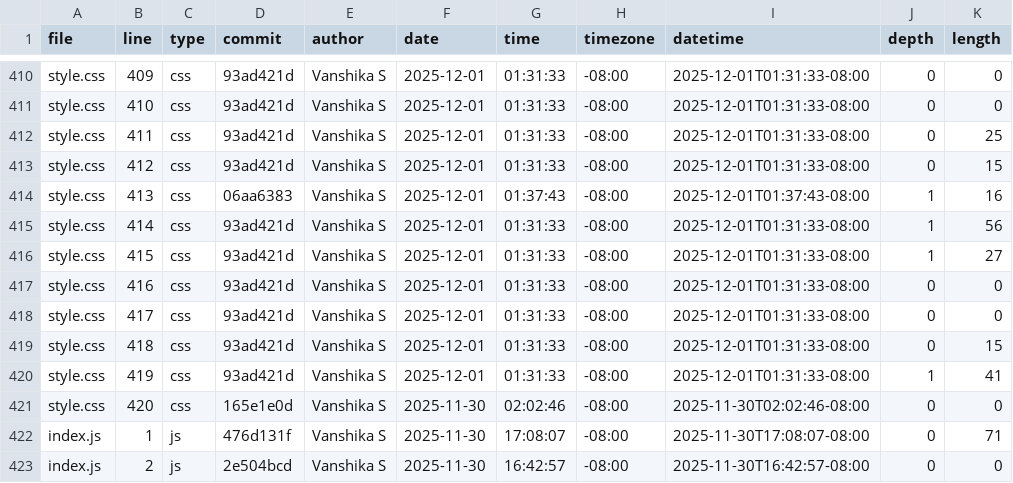
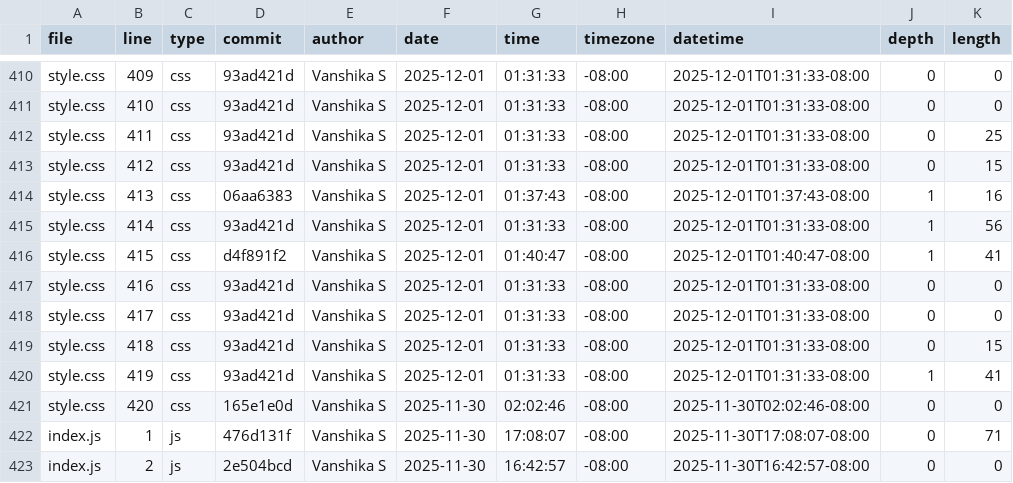
Before and after one commit to vanshika-s/portfolio, a CSV file: meta/loc.csv, drawn as a sheet; only a part is shown, gaps mark what is left out.

```diff
--- a/meta/loc.csv
+++ b/meta/loc.csv
@@ -415,3 +415,3 @@ style.css,413,css,06aa6383,Vanshika S,2025-12-01,01:37:43,-08:00,2025-12-01T01:3
 style.css,414,css,93ad421d,Vanshika S,2025-12-01,01:31:33,-08:00,2025-12-01T01:31:33-08:00,1,56
-style.css,415,css,93ad421d,Vanshika S,2025-12-01,01:31:33,-08:00,2025-12-01T01:31:33-08:00,1,27
+style.css,415,css,d4f891f2,Vanshika S,2025-12-01,01:40:47,-08:00,2025-12-01T01:40:47-08:00,1,41
 style.css,416,css,93ad421d,Vanshika S,2025-12-01,01:31:33,-08:00,2025-12-01T01:31:33-08:00,0,0
```
Also changed, not shown: 1 other file.
